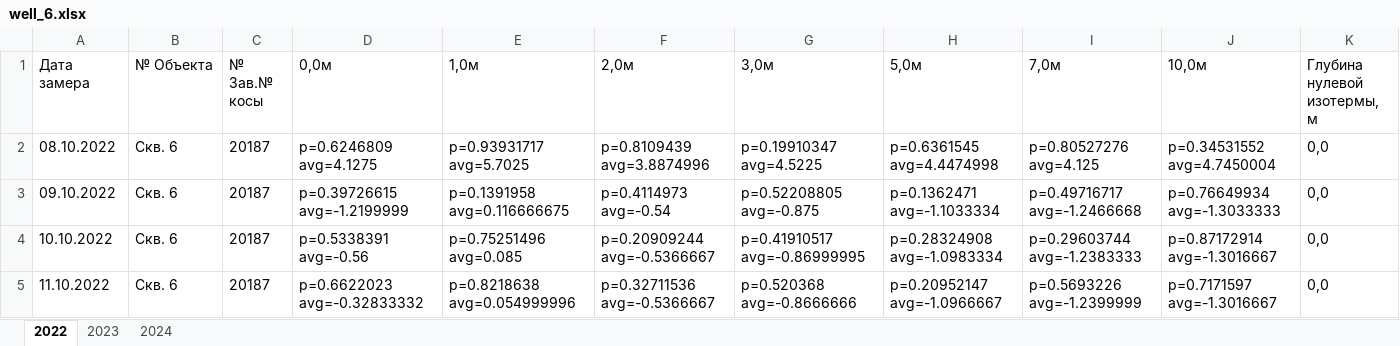
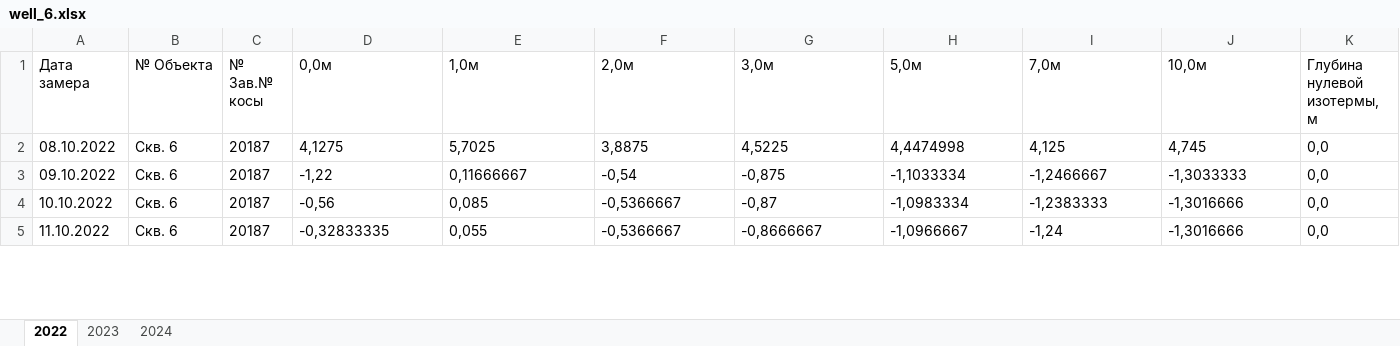
Before and after one commit to vovakons/well_average_daily_Value_calculator, an Excel workbook: data/out/well_6.xlsx, sheet 2022, drawn as a sheet; only a part is shown; values as stored, in another font and other column widths than the file's, no borders; the diff covers the shown part only; the diff names each change by its address in the sheet, - before the commit and + after, or states it on an @@ line.

```diff
--- a/data/out/well_6.xlsx (sheet 2022)
+++ b/data/out/well_6.xlsx (sheet 2022)
-D2 (0,0м): p=0.6246809 avg=4.1275
+D2 (0,0м): 4,1275
-E2 (1,0м): p=0.93931717 avg=5.7025
+E2 (1,0м): 5,7025
-F2 (2,0м): p=0.8109439 avg=3.8874996
+F2 (2,0м): 3,8875
-G2 (3,0м): p=0.19910347 avg=4.5225
+G2 (3,0м): 4,5225
-H2 (5,0м): p=0.6361545 avg=4.4474998
+H2 (5,0м): 4,4474998
-I2 (7,0м): p=0.80527276 avg=4.125
+I2 (7,0м): 4,125
-J2 (10,0м): p=0.34531552 avg=4.7450004
+J2 (10,0м): 4,745
-D3 (0,0м): p=0.39726615 avg=-1.2199999
+D3 (0,0м): -1,22
-E3 (1,0м): p=0.1391958 avg=0.116666675
+E3 (1,0м): 0,11666667
-F3 (2,0м): p=0.4114973 avg=-0.54
+F3 (2,0м): -0,54
-G3 (3,0м): p=0.52208805 avg=-0.875
+G3 (3,0м): -0,875
-H3 (5,0м): p=0.1362471 avg=-1.1033334
+H3 (5,0м): -1,1033334
-I3 (7,0м): p=0.49716717 avg=-1.2466668
+I3 (7,0м): -1,2466667
-J3 (10,0м): p=0.76649934 avg=-1.3033333
+J3 (10,0м): -1,3033333
-D4 (0,0м): p=0.5338391 avg=-0.56
+D4 (0,0м): -0,56
-E4 (1,0м): p=0.75251496 avg=0.085
+E4 (1,0м): 0,085
-F4 (2,0м): p=0.20909244 avg=-0.5366667
+F4 (2,0м): -0,5366667
-G4 (3,0м): p=0.41910517 avg=-0.86999995
+G4 (3,0м): -0,87
-H4 (5,0м): p=0.28324908 avg=-1.0983334
+H4 (5,0м): -1,0983334
-I4 (7,0м): p=0.29603744 avg=-1.2383333
+I4 (7,0м): -1,2383333
-J4 (10,0м): p=0.87172914 avg=-1.3016667
+J4 (10,0м): -1,3016666
-D5 (0,0м): p=0.6622023 avg=-0.32833332
+D5 (0,0м): -0,32833335
-E5 (1,0м): p=0.8218638 avg=0.054999996
+E5 (1,0м): 0,055
-F5 (2,0м): p=0.32711536 avg=-0.5366667
+F5 (2,0м): -0,5366667
-G5 (3,0м): p=0.520368 avg=-0.8666666
+G5 (3,0м): -0,8666667
-H5 (5,0м): p=0.20952147 avg=-1.0966667
+H5 (5,0м): -1,0966667
-I5 (7,0м): p=0.5693226 avg=-1.2399999
+I5 (7,0м): -1,24
-J5 (10,0м): p=0.7171597 avg=-1.3016667
+J5 (10,0м): -1,3016666
```
Also changed, not shown: 567 edited cells elsewhere in this sheet, sheet 2023, sheet 2024, data/out/well_5.xlsx, 7 other files.
